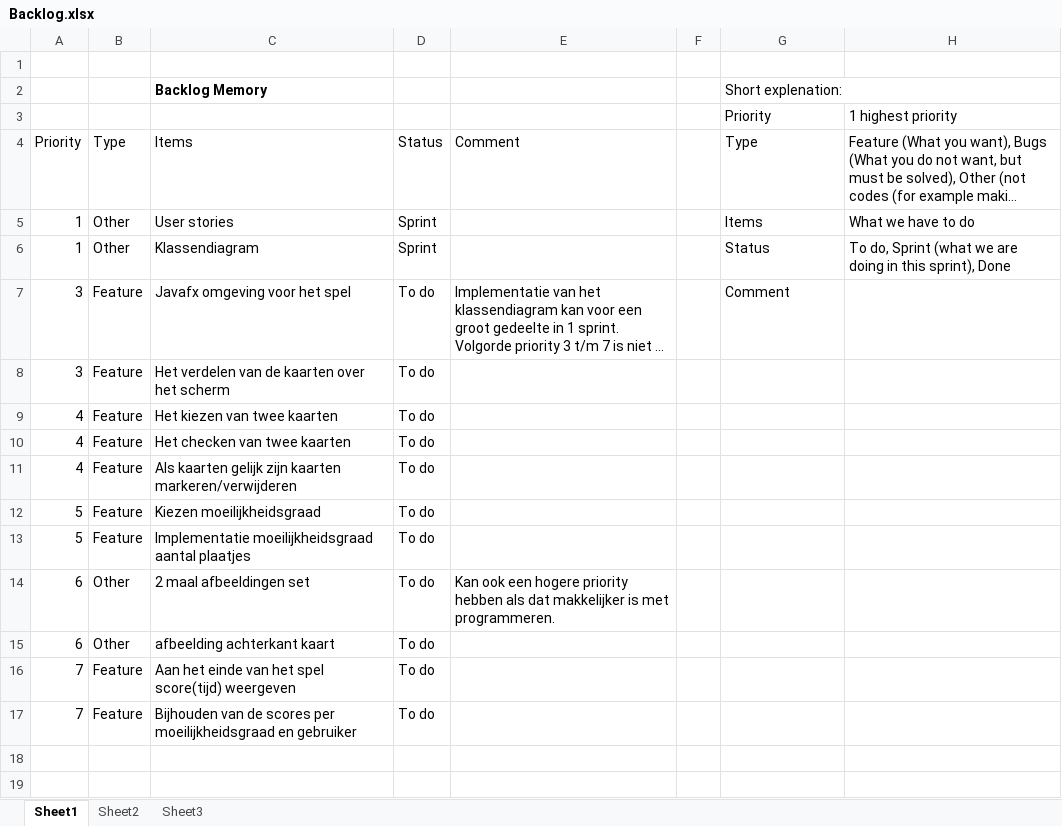
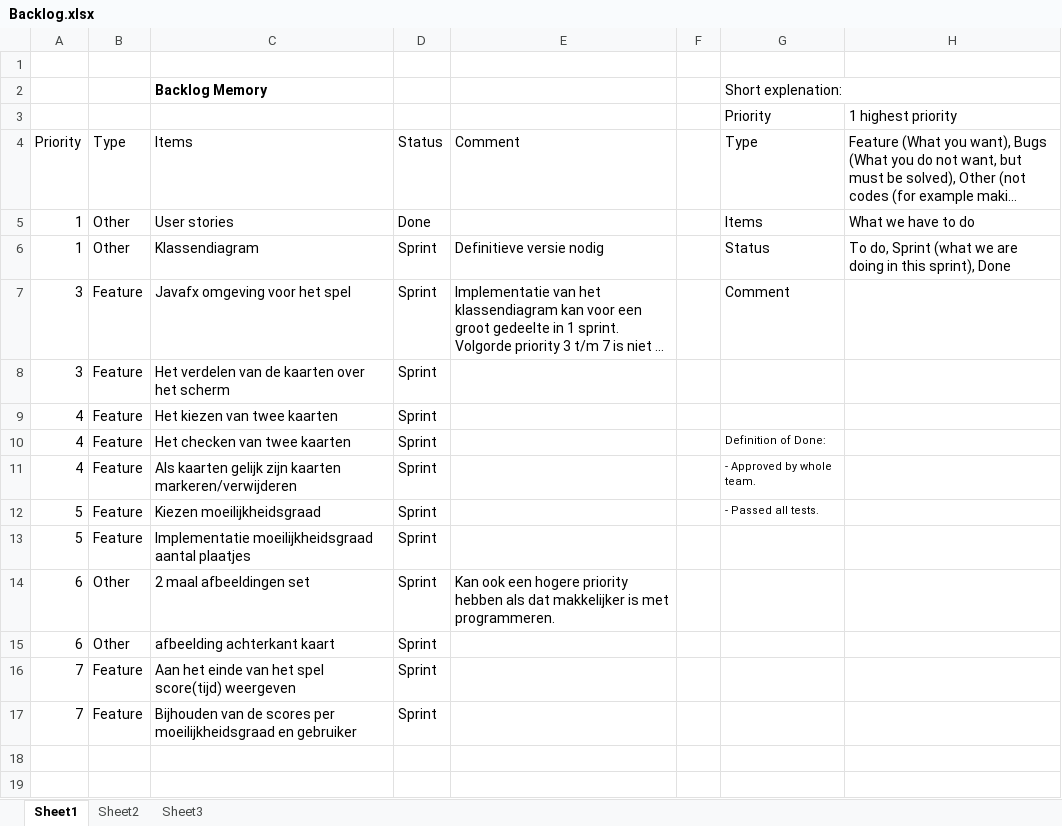
Before and after one commit to GeertZondervan/test, an Excel workbook: Backlog.xlsx, sheet Sheet1, drawn as a sheet; only a part is shown; long unchanged cells end in …; values as stored, in another font and other column widths than the file's, no borders; the diff names each change by its address in the sheet, - before the commit and + after, or states it on an @@ line.

Commit message:
added Backlog.xlsx

```diff
--- a/Backlog.xlsx (sheet Sheet1)
+++ b/Backlog.xlsx (sheet Sheet1)
-D5: Sprint
+D5: Done
-E6: (empty)
+E6: Definitieve versie nodig
-D7:D17: To do
+D7:D17: Sprint
-G10: (empty)
+G10: Definition of Done:
-G11: (empty)
+G11: - Approved by whole team.
-G12: (empty)
+G12: - Passed all tests.
```
